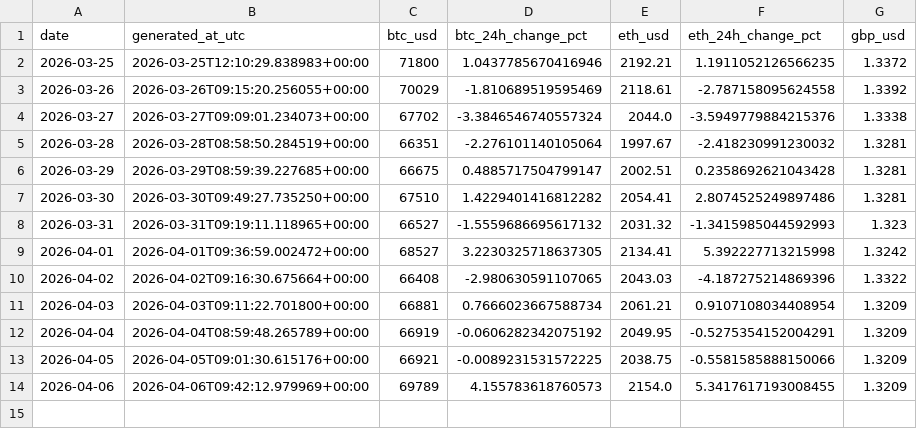
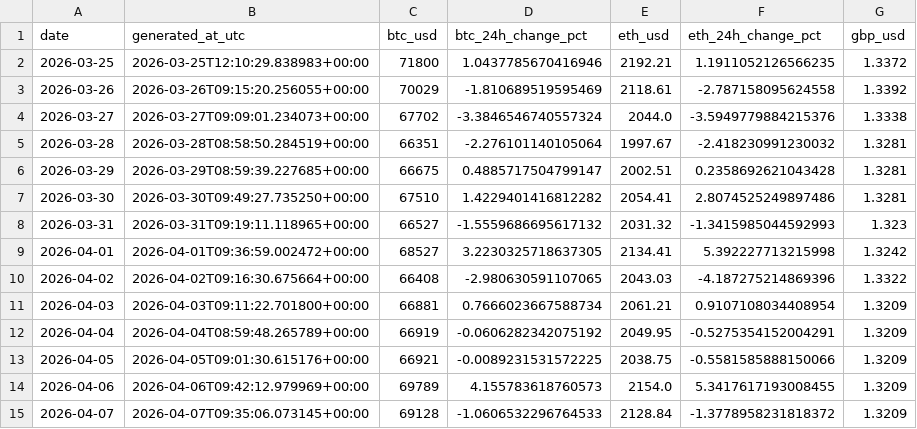
Before and after one commit to TEHILLA-O/log-it, a CSV file: data/processed/history.csv, drawn as a sheet; the diff names each change by its address in the sheet, - before the commit and + after, or states it on an @@ line.

```diff
--- a/data/processed/history.csv
+++ b/data/processed/history.csv
+row 15: 2026-04-07 | 2026-04-07T09:35:06.073145+00:00 | 69128 | -1.0606532296764533 | 2128.84 | -1.3778958231818372 | 1.3209
```
Also changed, not shown: 2 other files.
